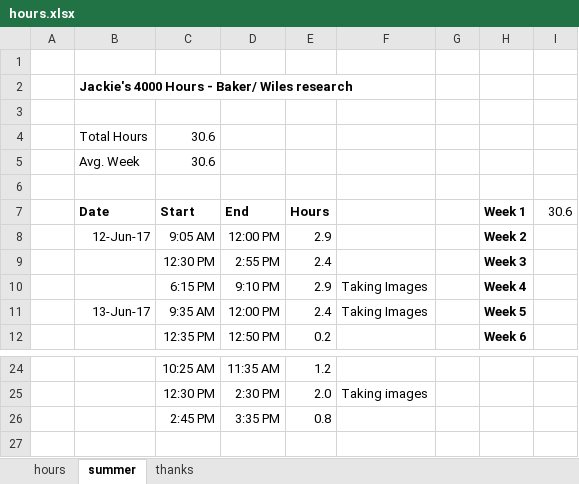
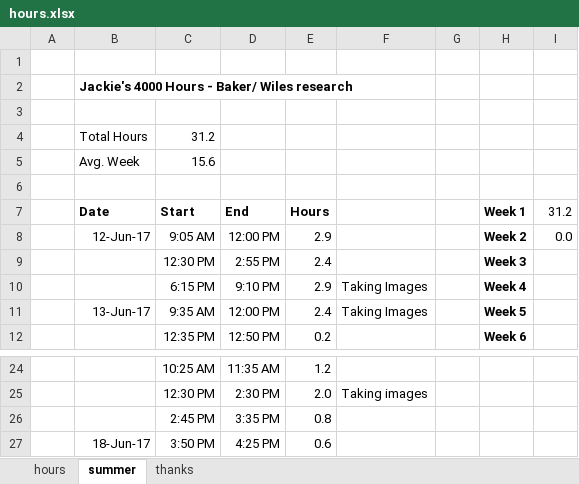
Before and after one commit to jLoven/hardness_test_area_detection, an Excel workbook: hours.xlsx, sheet summer, drawn as a sheet; only a part is shown, gaps mark what is left out; values as stored, in another font and other column widths than the file's, no borders; charts and pictures not drawn; the diff names each change by its address in the sheet, - before the commit and + after, or states it on an @@ line.

Commit message:
Hours, notes

```diff
--- a/hours.xlsx (sheet summer)
+++ b/hours.xlsx (sheet summer)
-C4 (Start): 30.6
+C4 (Start): 31.2
-C5 (Start): 30.6
+C5 (Start): 15.6
-I7: 30.6
+I7: 31.2
-I8 (31.2): (empty)
+I8 (31.2): 0.0
+row 27:  | 18-Jun-17 | 3:50 PM | 4:25 PM | 0.6
```
Also changed, not shown: charts or pictures, 1 other file.
